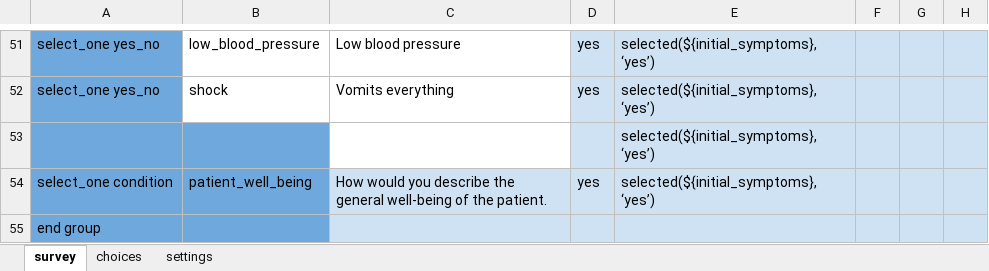
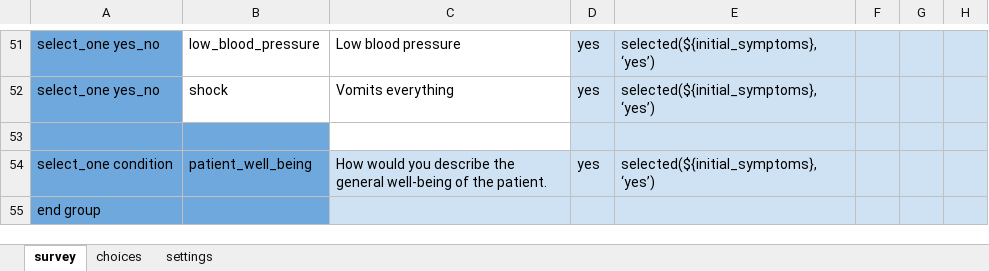
Before and after one commit to Brink-Innovation/disease-surveillance, an Excel workbook: forms/app/household_member_assessment.xlsx, sheet survey, drawn as a sheet; only a part is shown, gaps mark what is left out; values as stored, in another font and other column widths than the file's, no borders; the diff names each change by its address in the sheet, - before the commit and + after, or states it on an @@ line.

```diff
--- a/forms/app/household_member_assessment.xlsx (sheet survey)
+++ b/forms/app/household_member_assessment.xlsx (sheet survey)
-E53: selected(${initial_symptoms}, ‘yes’)
+E53: (empty)
```
Also changed, not shown: sheet choices, sheet settings, 1 other file.
